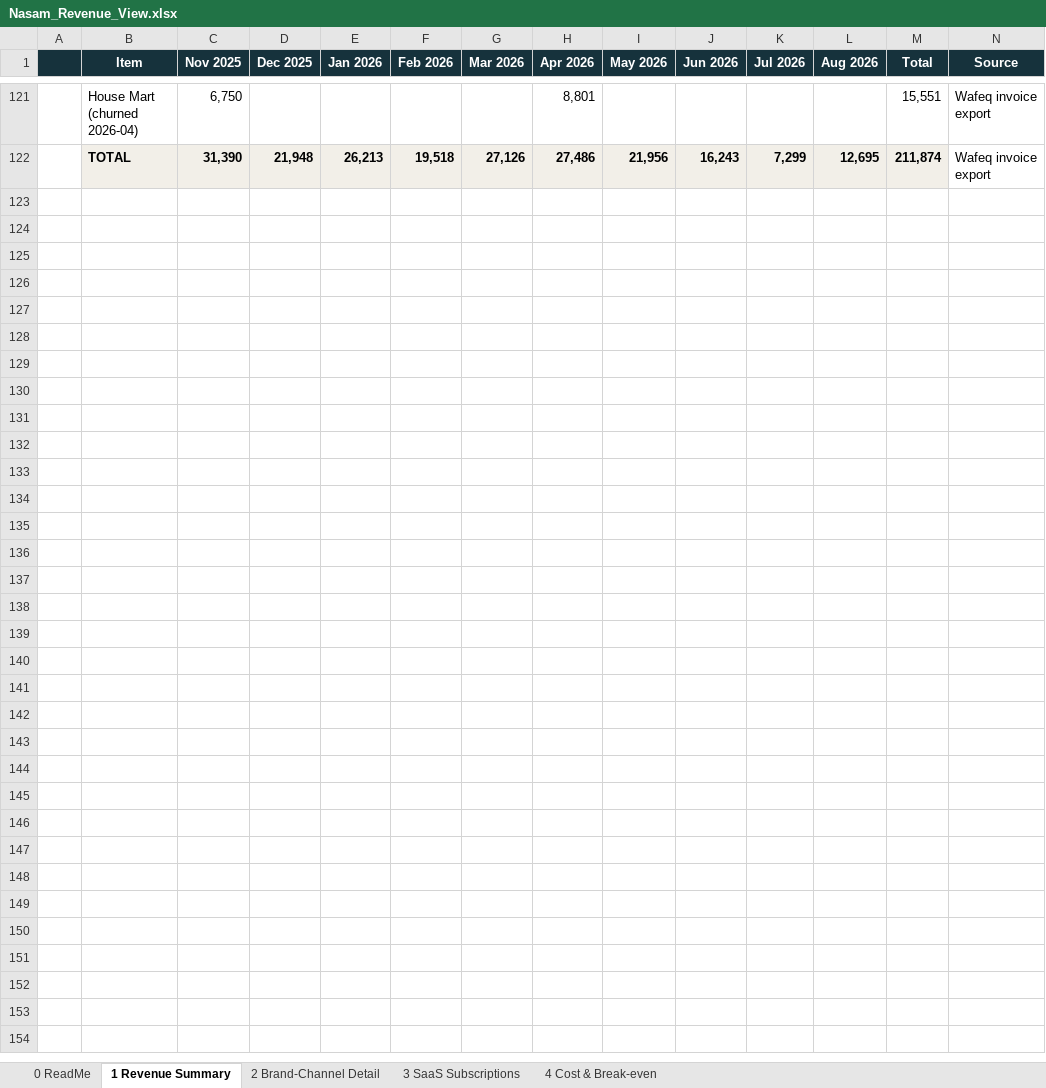
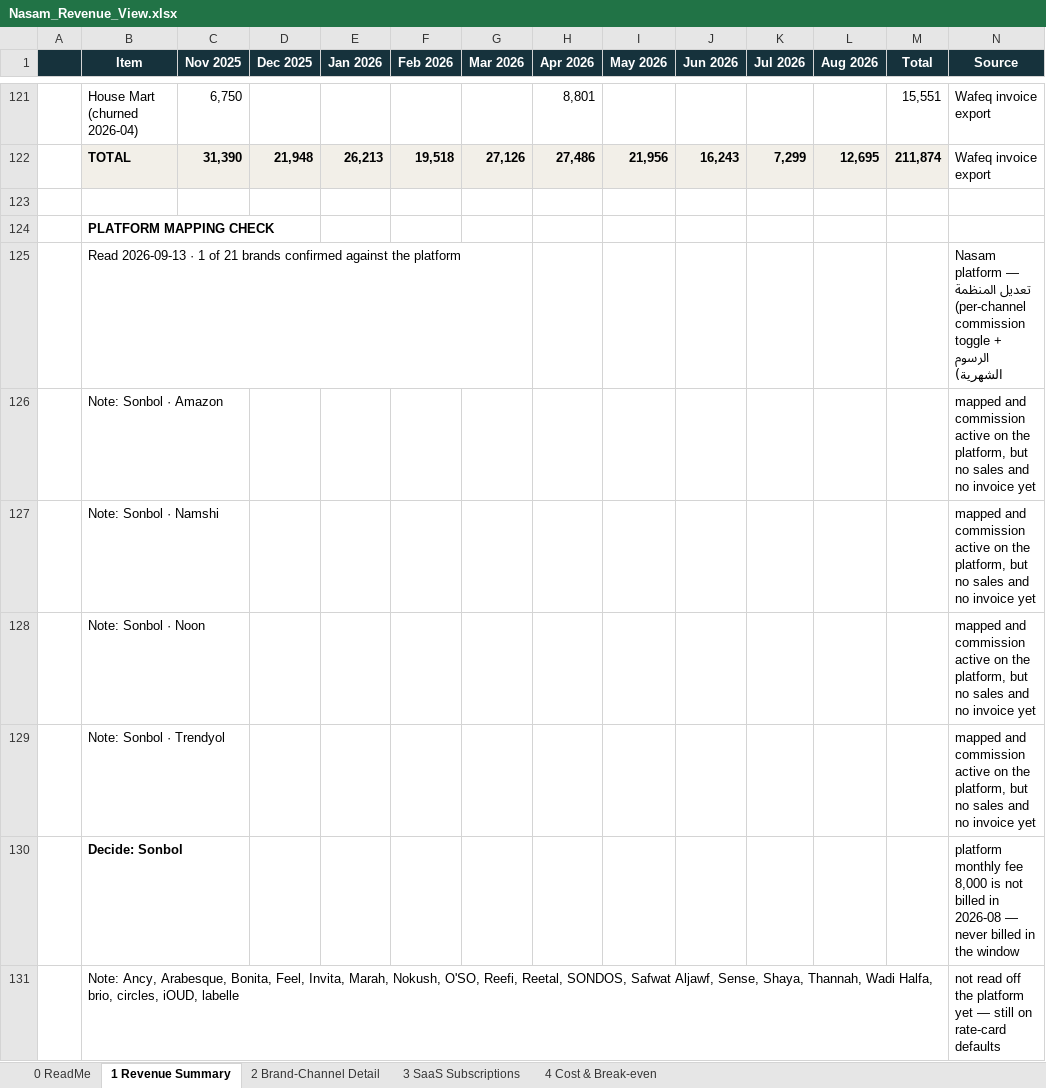
Before and after one commit to tarikalotay/Nasam-General-Tasks, an Excel workbook: revenue-view/output/Nasam_Revenue_View.xlsx, sheet 1 Revenue Summary, drawn as a sheet; only a part is shown, gaps mark what is left out; values as stored, in another font and other column widths than the file's, no borders; the diff names each change by its address in the sheet, - before the commit and + after, or states it on an @@ line.

```diff
--- a/revenue-view/output/Nasam_Revenue_View.xlsx (sheet 1 Revenue Summary)
+++ b/revenue-view/output/Nasam_Revenue_View.xlsx (sheet 1 Revenue Summary)
+row 123: (empty)
+row 124:  | PLATFORM MAPPING CHECK
+row 125:  | Read 2026-09-13 · 1 of 21 brands confirmed against the platform |  |  |  |  |  |  |  |  |  |  |  | Nasam platform — تعديل المنظمة (per-channel commission toggle + الرسوم الشهرية)
+row 126:  | Note: Sonbol · Amazon |  |  |  |  |  |  |  |  |  |  |  | mapped and commission active on the platform, but no sales and no invoice yet
+row 127:  | Note: Sonbol · Namshi |  |  |  |  |  |  |  |  |  |  |  | mapped and commission active on the platform, but no sales and no invoice yet
+row 128:  | Note: Sonbol · Noon |  |  |  |  |  |  |  |  |  |  |  | mapped and commission active on the platform, but no sales and no invoice yet
+row 129:  | Note: Sonbol · Trendyol |  |  |  |  |  |  |  |  |  |  |  | mapped and commission active on the platform, but no sales and no invoice yet
+row 130:  | Decide: Sonbol |  |  |  |  |  |  |  |  |  |  |  | platform monthly fee 8,000 is not billed in 2026-08 — never billed in the window
+row 131:  | Note: Ancy, Arabesque, Bonita, Feel, Invita, Marah, Nokush, O'SO, Reefi, Reetal, SONDOS, Safwat Aljawf, Sense, Shaya, Thannah, Wadi Halfa, brio, circles, iOUD, labelle |  |  |  |  |  |  |  |  |  |  |  | not read off the platform yet — still on rate-card defaults
```
Also changed, not shown: sheet 2 Brand-Channel Detail, sheet 0 ReadMe, 3 other files.
